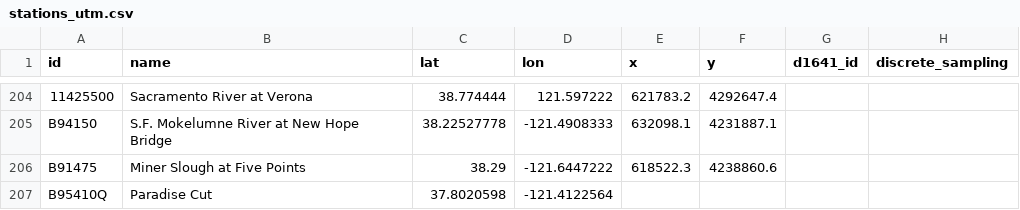
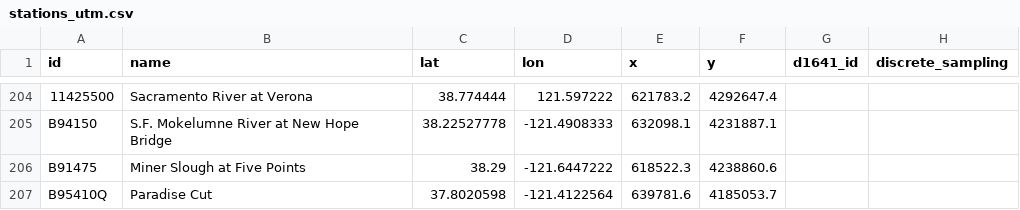
Before and after one commit to CADWRDeltaModeling/BayDeltaSCHISM, a CSV file: data/stations_utm.csv, drawn as a sheet; only a part is shown, gaps mark what is left out; the diff names each change by its address in the sheet, - before the commit and + after, or states it on an @@ line.

Commit message:
Added UTM for Paradise Cut and corrected some mistken newlines.

```diff
--- a/data/stations_utm.csv
+++ b/data/stations_utm.csv
-E207 (x): (empty)
+E207 (x): 639781.6
-F207 (y): (empty)
+F207 (y): 4185053.7
```
